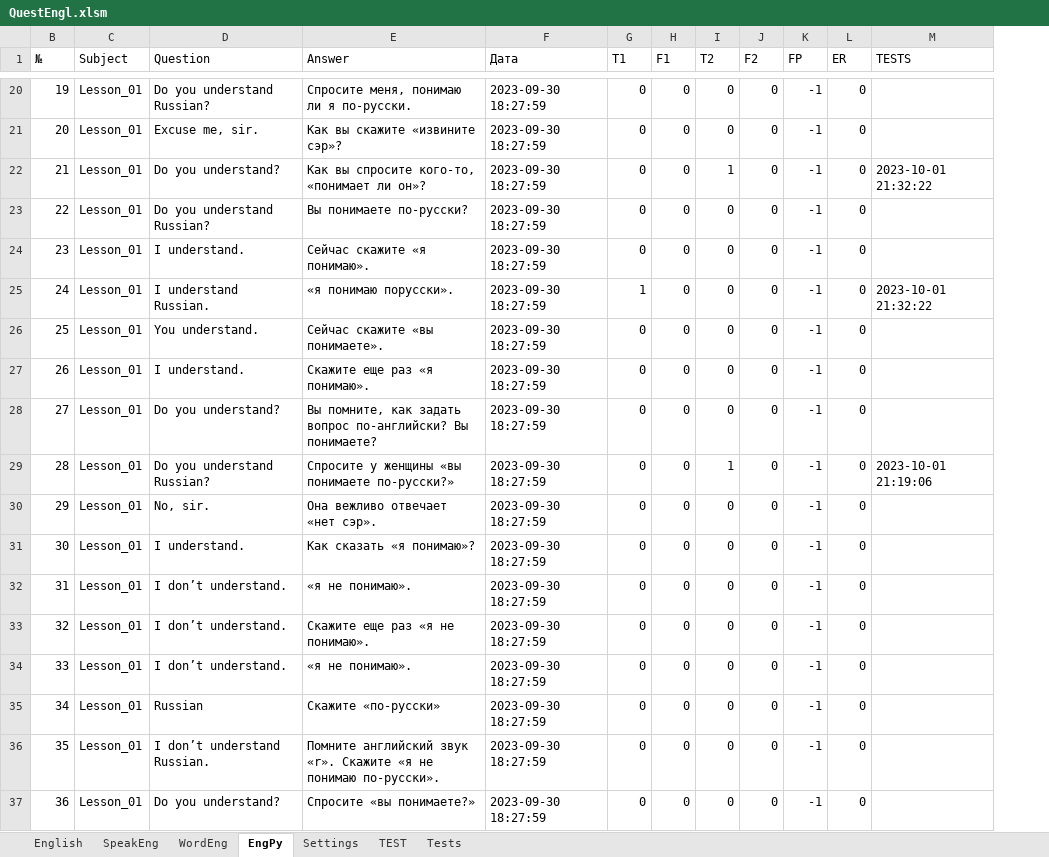
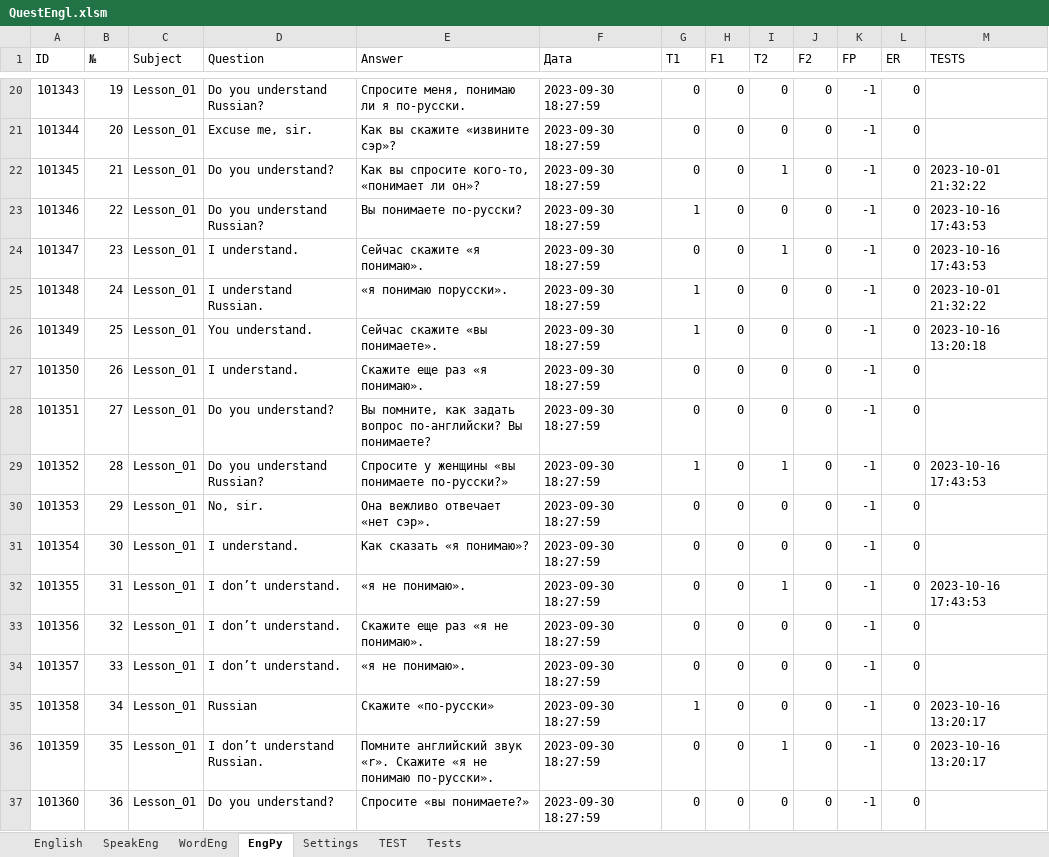
Before and after one commit to peleidmju/Learning, an Excel workbook: QuestEngl.xlsm, sheet EngPy, drawn as a sheet; only a part is shown, gaps mark what is left out; values as stored, in another font and other column widths than the file's, no cell formats; the diff covers the shown part only; the diff names each change by its address in the sheet, - before the commit and + after, or states it on an @@ line.

```diff
--- a/QuestEngl.xlsm (sheet EngPy)
+++ b/QuestEngl.xlsm (sheet EngPy)
@@ column A (ID) unhidden, rows 20-37: 101343 | 101344 | 101345 | 101346 | 101347 | 101348 | 101349 | 101350 | 101351 | 101352 | 101353 | 101354 | 101355 | 101356 | 101357 | 101358 | 101359 | 101360 @@
-G23 (T1): 0
+G23 (T1): 1
-M23:M24 (TESTS): (empty)
+M23:M24 (TESTS): 2023-10-16 17:43:53
-I24 (T2): 0
+I24 (T2): 1
-G26 (T1): 0
+G26 (T1): 1
-M26 (TESTS): (empty)
+M26 (TESTS): 2023-10-16 13:20:18
-G29 (T1): 0
+G29 (T1): 1
-M29 (TESTS): 2023-10-01 21:19:06
+M29 (TESTS): 2023-10-16 17:43:53
-I32 (T2): 0
+I32 (T2): 1
-M32 (TESTS): (empty)
+M32 (TESTS): 2023-10-16 17:43:53
-G35 (T1): 0
+G35 (T1): 1
-M35:M36 (TESTS): (empty)
+M35:M36 (TESTS): 2023-10-16 13:20:17
-I36 (T2): 0
+I36 (T2): 1
```
Also changed, not shown: 277 edited cells elsewhere in this sheet, sheet Tests, sheet TEST, sheet WordEng, sheet SpeakEng, sheet Settings, sheet English, cell formats, hidden cells, Questionnaire.xlsm.
